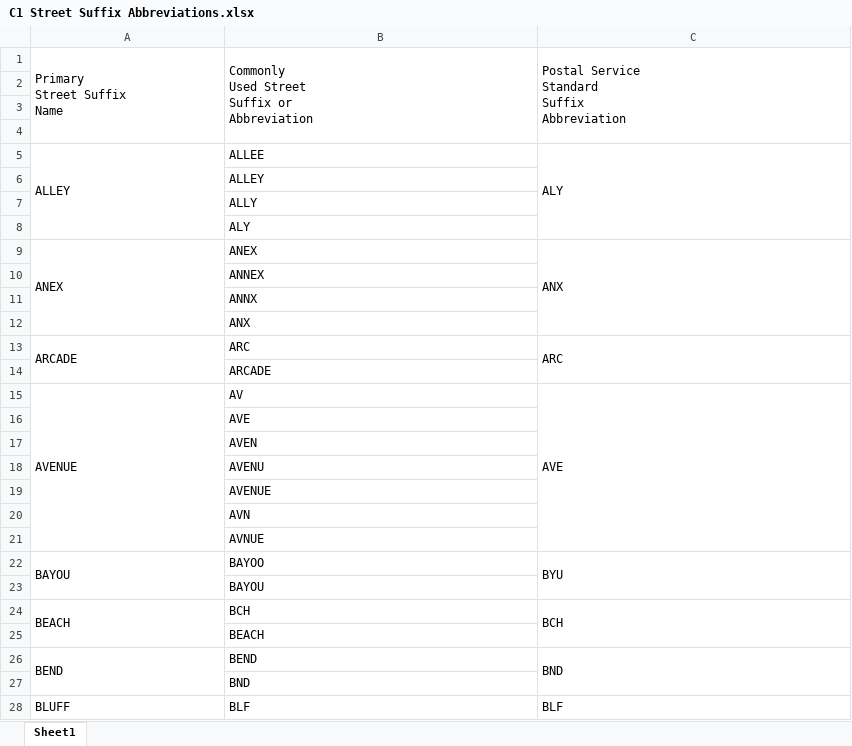
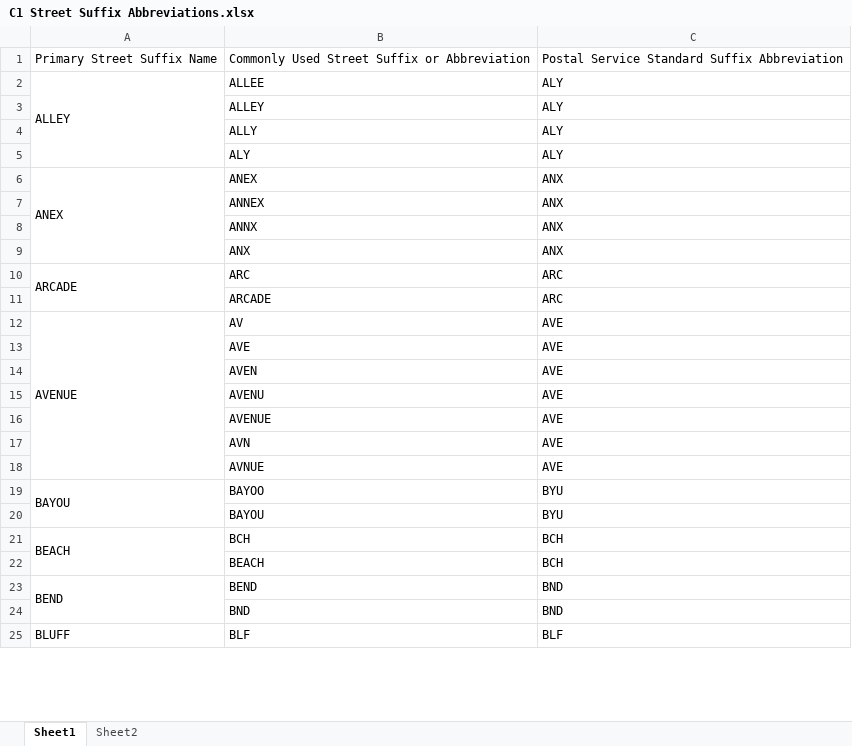
Before and after one commit to dhruv-bhattacharjee-zocdoc/Scope-Conversion_Lifestance, an Excel workbook: Excel Files/C1 Street Suffix Abbreviations.xlsx, sheet Sheet1, drawn as a sheet; only a part is shown; values as stored, in another font and other column widths than the file's, no cell formats; removed rows and columns are numbered as before the commit, all else as after; ↵ is a line break in a cell; the diff covers the shown part only; the diff names each change by its address in the sheet, - before the commit and + after, or states it on an @@ line.

```diff
--- a/Excel Files/C1 Street Suffix Abbreviations.xlsx (sheet Sheet1)
+++ b/Excel Files/C1 Street Suffix Abbreviations.xlsx (sheet Sheet1)
+sheet tab: Sheet2
-A1: Primary ↵ Street Suffix ↵ Name
+A1: Primary Street Suffix Name
-A1:A4 merged
-B1: Commonly ↵ Used Street ↵ Suffix or ↵ Abbreviation
+B1: Commonly Used Street Suffix or Abbreviation
-B1:B4 merged
-C1: Postal Service ↵ Standard ↵ Suffix ↵ Abbreviation
+C1: Postal Service Standard Suffix Abbreviation
-C1:C4 merged
-row 2: (empty)
-row 3: (empty)
-row 4: (empty)
-C5:C8 merged
-C3:C5: (empty)
+C3:C5: ALY
-C9:C12 merged
-C7:C9: (empty)
+C7:C9: ANX
-C13:C14 merged
-C11: (empty)
+C11: ARC
-C15:C21 merged
-C13:C18: (empty)
+C13:C18: AVE
-C22:C23 merged
-C20: (empty)
+C20: BYU
-C24:C25 merged
-C22: (empty)
+C22: BCH
-C26:C27 merged
-C24: (empty)
+C24: BND
-C28:C30 merged
```
Also changed, not shown: 2 added rows, 280 edited cells and merged cells elsewhere in this sheet, cell formats, Excel Files/Input.xlsx, Excel Files/Location.xlsx, 22 other files.
